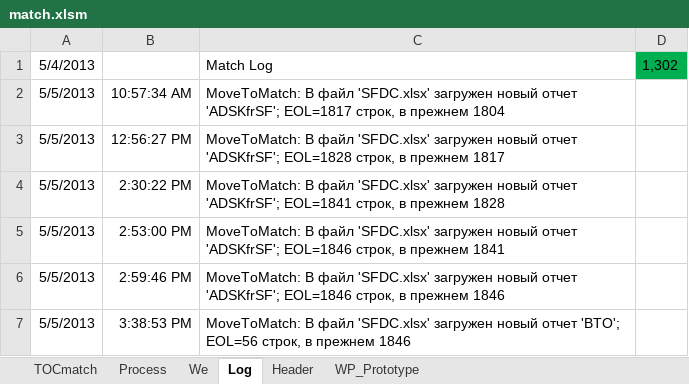
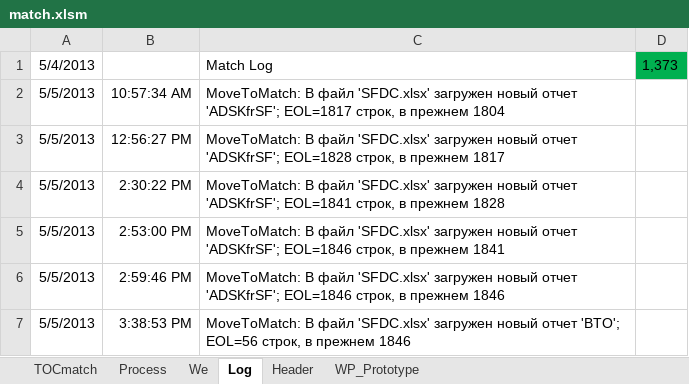
Before and after one commit to PavelKhrapkin/match, an Excel workbook: match2.0/match.xlsm, sheet Log, drawn as a sheet; only a part is shown; values as stored, in another font and other column widths than the file's, no borders; charts and pictures not drawn; the diff covers the shown part only; the diff names each change by its address in the sheet, - before the commit and + after, or states it on an @@ line.

```diff
--- a/match2.0/match.xlsm (sheet Log)
+++ b/match2.0/match.xlsm (sheet Log)
-D1: 1,302
+D1: 1,373
```
Also changed, not shown: 71 added rows elsewhere in this sheet, sheet TOCmatch, sheet Process, hidden cells.
